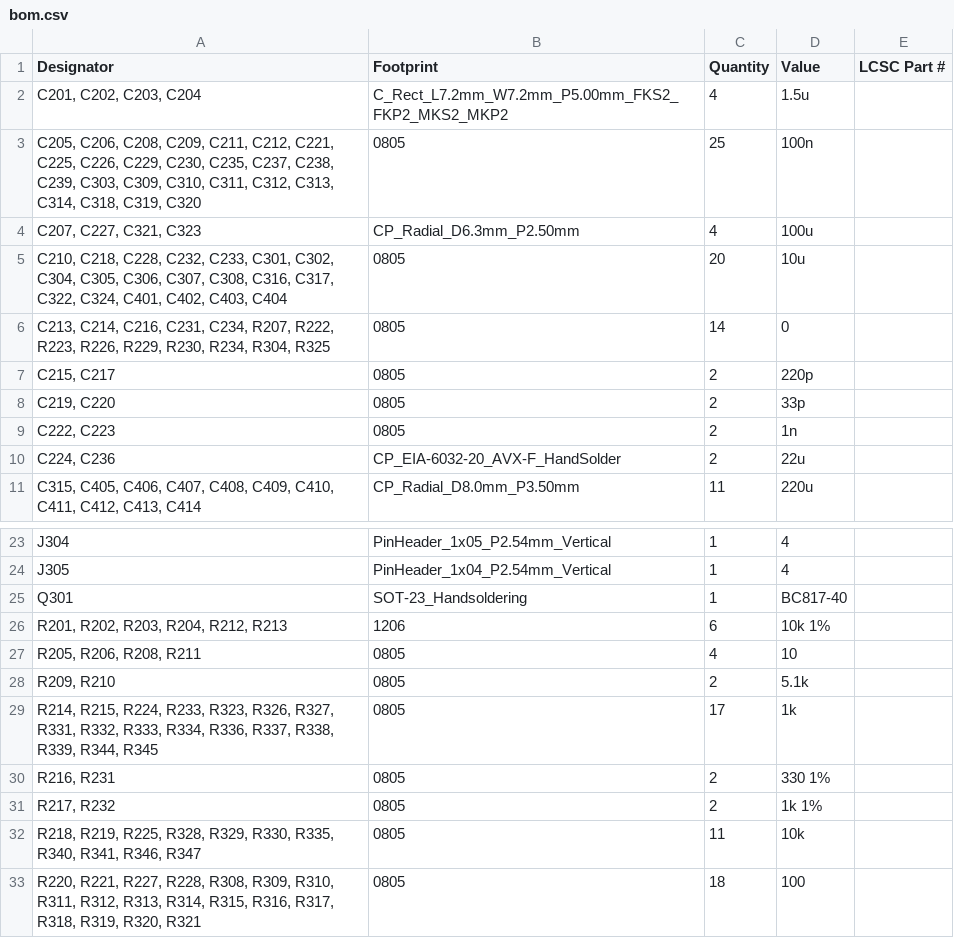
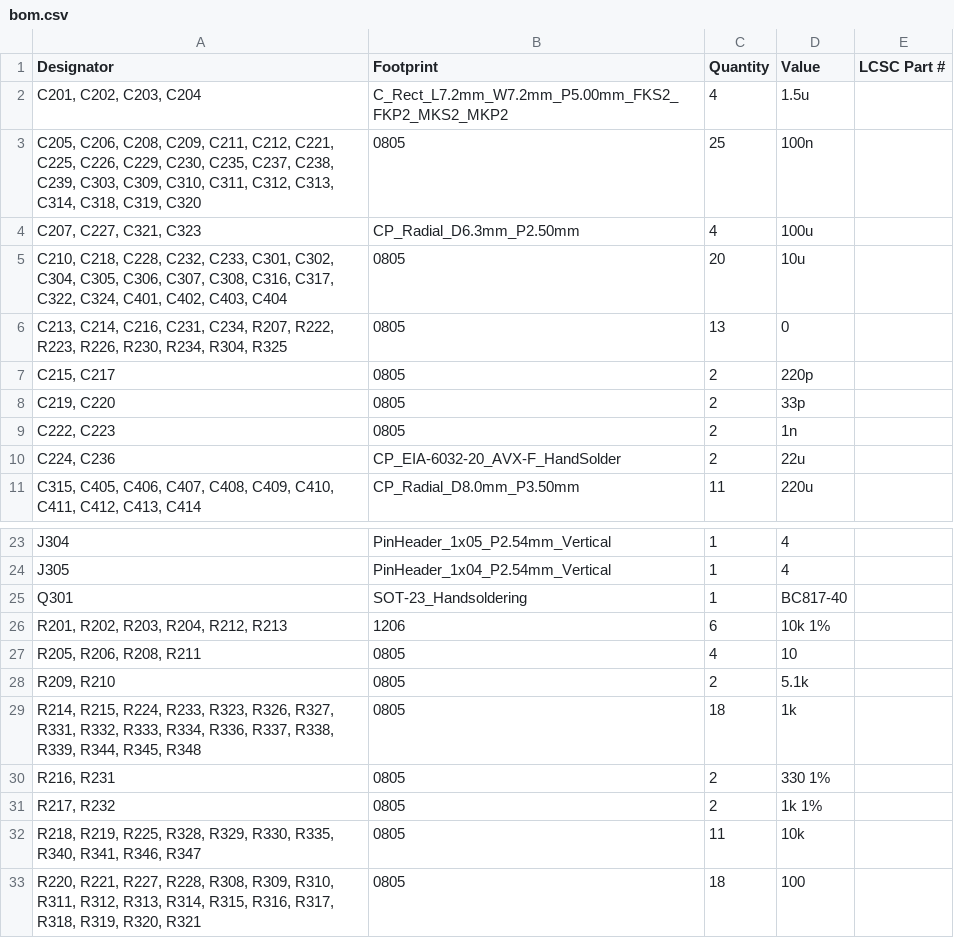
Before and after one commit to dmsd-lab/AMP8611, a CSV file: PGA2311_3/production/bom.csv, drawn as a sheet; only a part is shown, gaps mark what is left out.

```diff
--- a/PGA2311_3/production/bom.csv
+++ b/PGA2311_3/production/bom.csv
@@ -5,3 +5,3 @@
 "C210, C218, C228, C232, C233, C301, C302, C304, C305, C306, C307, C308, C316, C317, C322, C324, C401, C402, C403, C404",0805,20,10u,
-"C213, C214, C216, C231, C234, R207, R222, R223, R226, R229, R230, R234, R304, R325",0805,14,0,
+"C213, C214, C216, C231, C234, R207, R222, R223, R226, R230, R234, R304, R325",0805,13,0,
 "C215, C217",0805,2,220p,
@@ -28,3 +28,3 @@ Q301,SOT-23_Handsoldering,1,BC817-40,
 "R209, R210",0805,2,5.1k,
-"R214, R215, R224, R233, R323, R326, R327, R331, R332, R333, R334, R336, R337, R338, R339, R344, R345",0805,17,1k,
+"R214, R215, R224, R233, R323, R326, R327, R331, R332, R333, R334, R336, R337, R338, R339, R344, R345, R348",0805,18,1k,
 "R216, R231",0805,2,330 1%,
```
Also changed, not shown: PGA2311_3/production/designators.csv, PGA2311_3/production/positions.csv, 9 other files.
